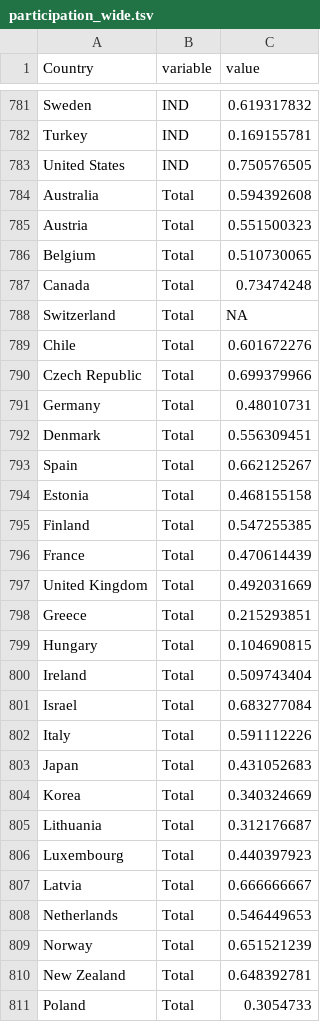
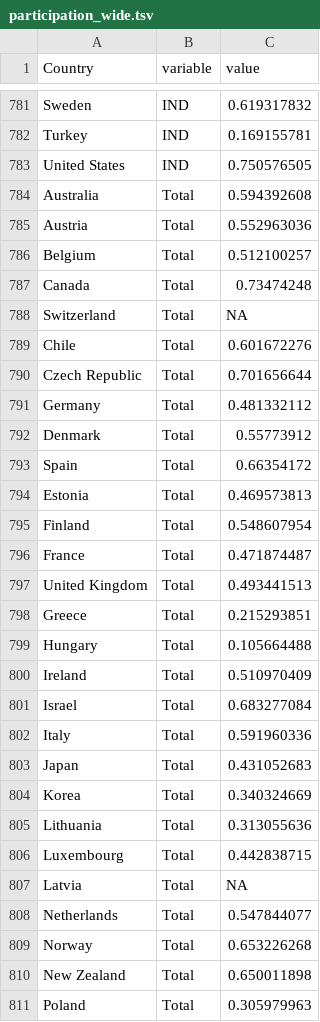
Before and after one commit to gitvfd/adult-Learning-OECD, a TSV file: v4.3/data/participation_wide.tsv, drawn as a sheet; only a part is shown, gaps mark what is left out; the diff covers the shown part only.

```diff
--- a/v4.3/data/participation_wide.tsv
+++ b/v4.3/data/participation_wide.tsv
@@ -784,4 +784,4 @@
 "Australia"	"Total"	0.594392608
-"Austria"	"Total"	0.551500323
-"Belgium"	"Total"	0.510730065
+"Austria"	"Total"	0.552963036
+"Belgium"	"Total"	0.512100257
 "Canada"	"Total"	0.73474248
@@ -789,23 +789,23 @@
 "Chile"	"Total"	0.601672276
-"Czech Republic"	"Total"	0.699379966
-"Germany"	"Total"	0.48010731
-"Denmark"	"Total"	0.556309451
-"Spain"	"Total"	0.662125267
-"Estonia"	"Total"	0.468155158
-"Finland"	"Total"	0.547255385
-"France"	"Total"	0.470614439
-"United Kingdom"	"Total"	0.492031669
+"Czech Republic"	"Total"	0.701656644
+"Germany"	"Total"	0.481332112
+"Denmark"	"Total"	0.55773912
+"Spain"	"Total"	0.66354172
+"Estonia"	"Total"	0.469573813
+"Finland"	"Total"	0.548607954
+"France"	"Total"	0.471874487
+"United Kingdom"	"Total"	0.493441513
 "Greece"	"Total"	0.215293851
-"Hungary"	"Total"	0.104690815
-"Ireland"	"Total"	0.509743404
+"Hungary"	"Total"	0.105664488
+"Ireland"	"Total"	0.510970409
 "Israel"	"Total"	0.683277084
-"Italy"	"Total"	0.591112226
+"Italy"	"Total"	0.591960336
 "Japan"	"Total"	0.431052683
 "Korea"	"Total"	0.340324669
-"Lithuania"	"Total"	0.312176687
-"Luxembourg"	"Total"	0.440397923
-"Latvia"	"Total"	0.666666667
-"Netherlands"	"Total"	0.546449653
-"Norway"	"Total"	0.651521239
-"New Zealand"	"Total"	0.648392781
-"Poland"	"Total"	0.3054733
+"Lithuania"	"Total"	0.313055636
+"Luxembourg"	"Total"	0.442838715
+"Latvia"	"Total"	NA
+"Netherlands"	"Total"	0.547844077
+"Norway"	"Total"	0.653226268
+"New Zealand"	"Total"	0.650011898
+"Poland"	"Total"	0.305979963
```
Also changed, not shown: 125 edited cells elsewhere in this file, v4.3/data/dimension.tsv, v4.3/data/flexiguidance_wide.tsv, 14 other files.
